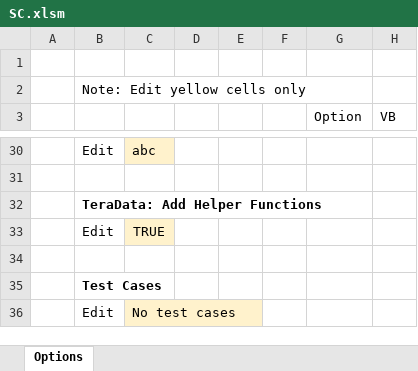
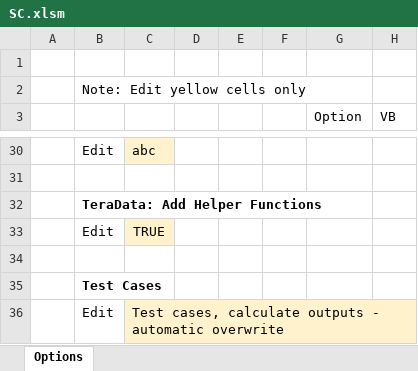
Before and after one commit to mathMatthew/spreadsheetCoder, an Excel workbook: SC.xlsm, sheet Options, drawn as a sheet; only a part is shown, gaps mark what is left out; values as stored, in another font and other column widths than the file's, no borders; table styles not drawn; the diff names each change by its address in the sheet, - before the commit and + after, or states it on an @@ line.

Commit message:
Add files via upload
Signed-off-by: mathMatthew <117708174+mathMatthew@users.noreply.github.com>

```diff
--- a/SC.xlsm (sheet Options)
+++ b/SC.xlsm (sheet Options)
-C36: No test cases
+C36: Test cases, calculate outputs - automatic overwrite
```
